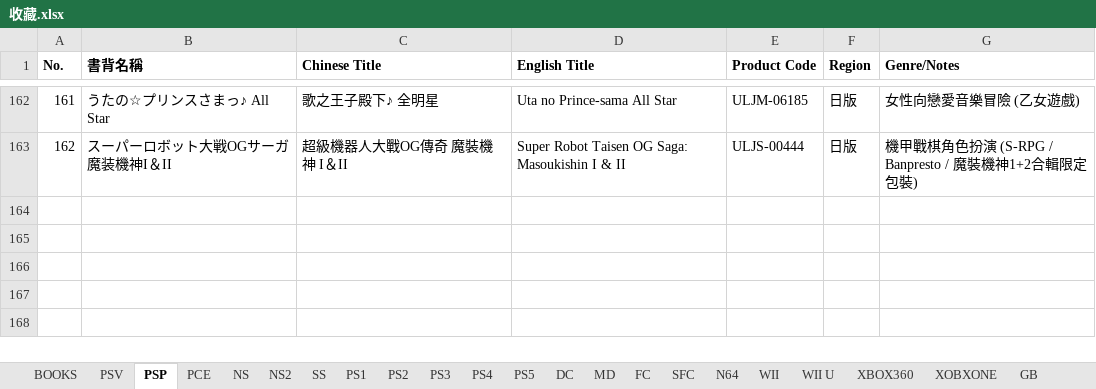
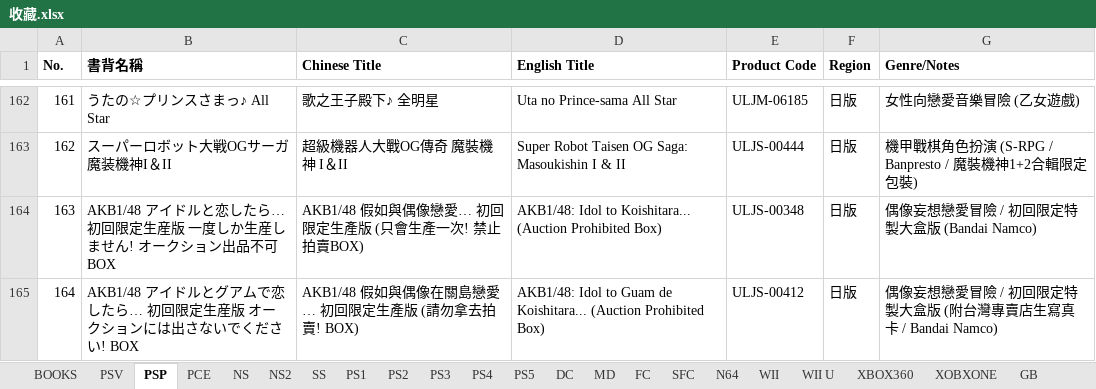
Before and after one commit to Kevinte67228/game-collection-scanner, an Excel workbook: 收藏.xlsx, sheet PSP, drawn as a sheet; only a part is shown, gaps mark what is left out; values as stored, in another font and other column widths than the file's, no borders; the diff names each change by its address in the sheet, - before the commit and + after, or states it on an @@ line.

```diff
--- a/收藏.xlsx (sheet PSP)
+++ b/收藏.xlsx (sheet PSP)
+row 164: 163 | AKB1/48 アイドルと恋したら… 初回限定生産版 一度しか生産しません! オークション出品不可BOX | AKB1/48 假如與偶像戀愛… 初回限定生產版 (只會生產一次! 禁止拍賣BOX) | AKB1/48: Idol to Koishitara... (Auction Prohibited Box) | ULJS-00348 | 日版 | 偶像妄想戀愛冒險 / 初回限定特製大盒版 (Bandai Namco)
+row 165: 164 | AKB1/48 アイドルとグアムで恋したら… 初回限定生産版 オークションには出さないでください! BOX | AKB1/48 假如與偶像在關島戀愛… 初回限定生產版 (請勿拿去拍賣! BOX) | AKB1/48: Idol to Guam de Koishitara... (Auction Prohibited Box) | ULJS-00412 | 日版 | 偶像妄想戀愛冒險 / 初回限定特製大盒版 (附台灣專賣店生寫真卡 / Bandai Namco)
```
Also changed, not shown: sheet PS5, sheet NS2, sheet PS3, 1 other file.
